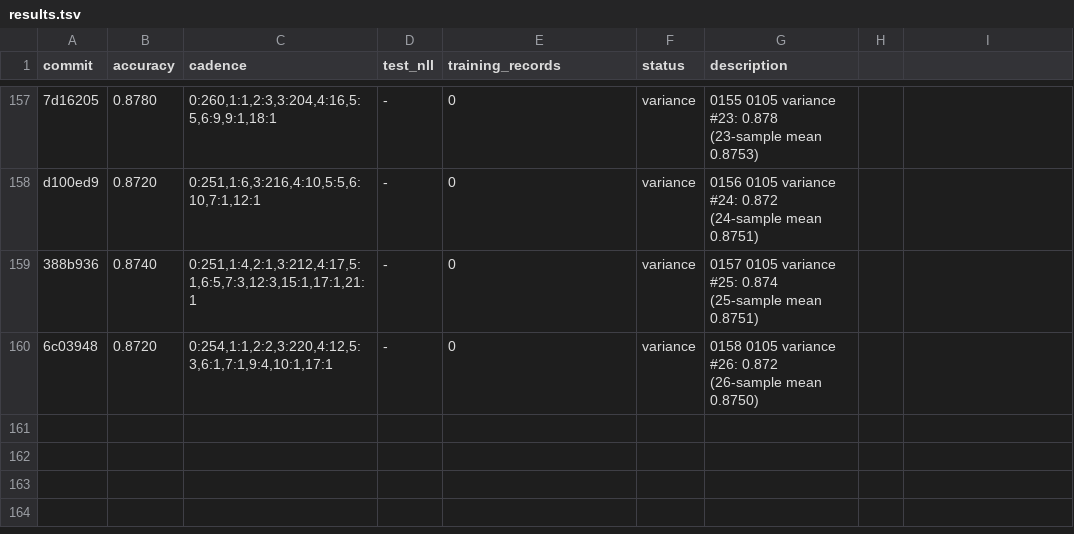
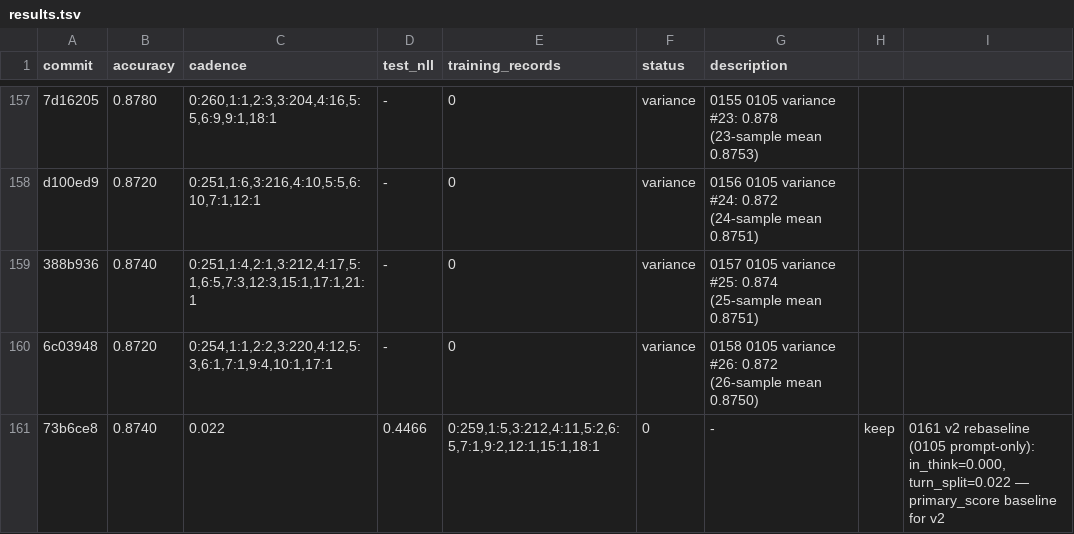
Before and after one commit to dphuang2/tinker-cookbook, a TSV file: tinker_cookbook/recipes/interview/results.tsv, drawn as a sheet; only a part is shown, gaps mark what is left out; the diff names each change by its address in the sheet, - before the commit and + after, or states it on an @@ line.

Commit message:
0161 v2-rebaseline-0105: keep: 0.874 / 0.022 / 0.4466

```diff
--- a/tinker_cookbook/recipes/interview/results.tsv
+++ b/tinker_cookbook/recipes/interview/results.tsv
+row 161: 73b6ce8 | 0.8740 | 0.022 | 0.4466 | 0:259,1:5,3:212,4:11,5:2,6:5,7:1,9:2,12:1,15:1,18:1 | 0 | - | keep | 0161 v2 rebaseline (0105 prompt-only): in_think=0.000, turn_split=0.022 — primary_score baseline for v2
```
Also changed, not shown: 4 other files.
